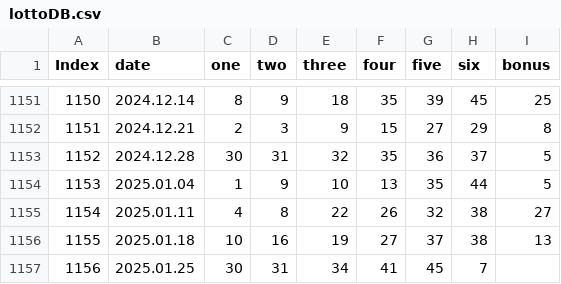
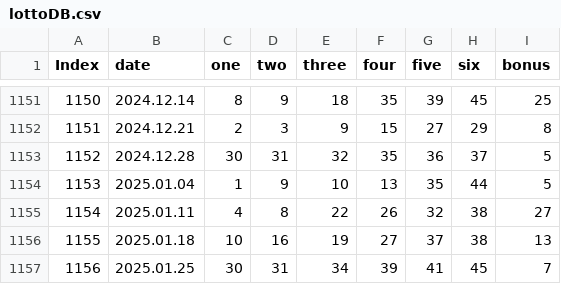
Before and after one commit to BTBIIT/lottery, a CSV file: data/lottoDB.csv, drawn as a sheet; only a part is shown, gaps mark what is left out.

Commit message:
lottoDB.csv 업데이트

```diff
--- a/data/lottoDB.csv
+++ b/data/lottoDB.csv
@@ -1156,2 +1156,2 @@ Index,date,one,two,three,four,five,six,bonus
 1155,2025.01.18,10,16,19,27,37,38,13
-1156,2025.01.25,30,31,34,41,45,7
+1156,2025.01.25,30,31,34,39,41,45,7
```
